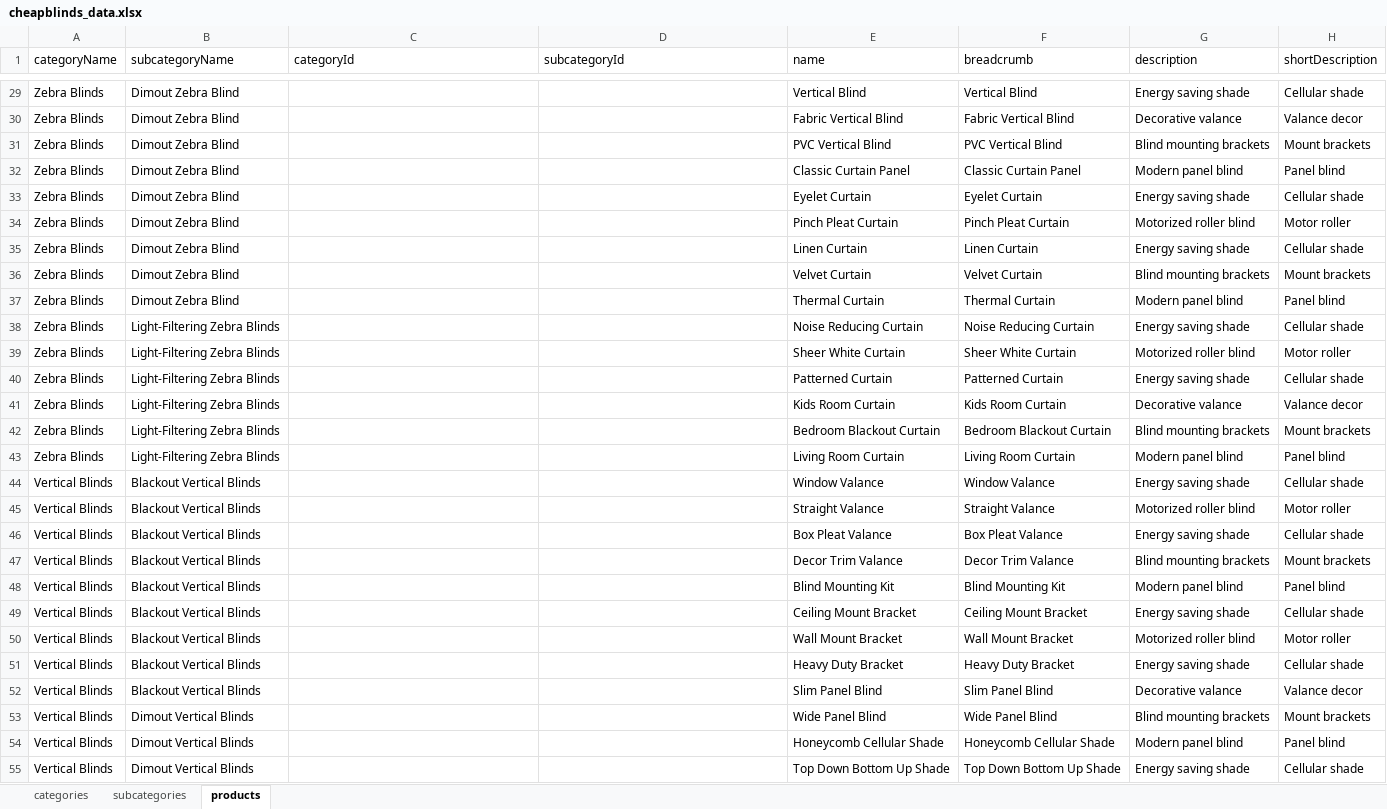
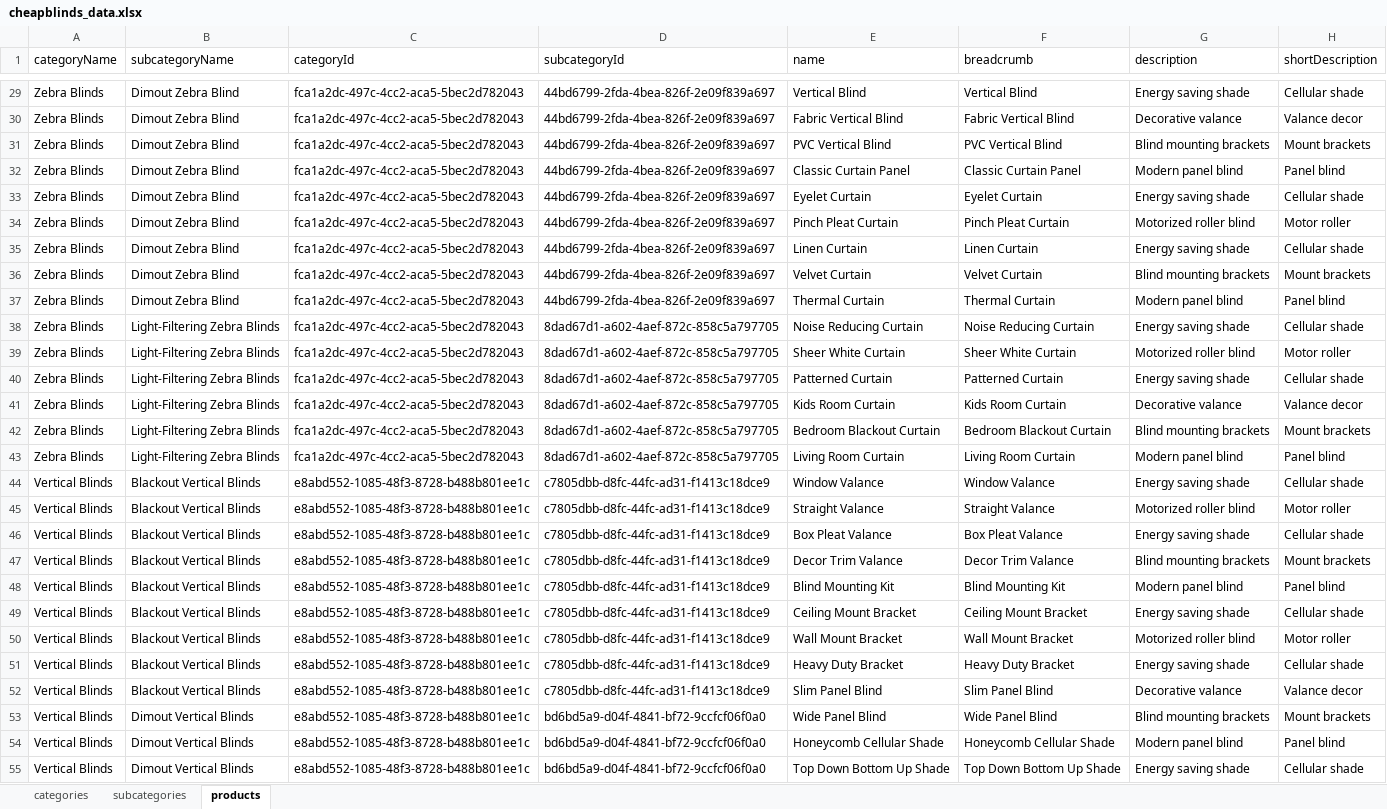
Before and after one commit to Team2Guys/cheapblinds-backend, an Excel workbook: prisma/seed/data/cheapblinds_data.xlsx, sheet products, drawn as a sheet; only a part is shown, gaps mark what is left out; values as stored, in another font and other column widths than the file's, no cell formats; charts and pictures and table styles not drawn; the diff covers the shown part only; the diff names each change by its address in the sheet, - before the commit and + after, or states it on an @@ line.

```diff
--- a/prisma/seed/data/cheapblinds_data.xlsx (sheet products)
+++ b/prisma/seed/data/cheapblinds_data.xlsx (sheet products)
-C29:C43 (categoryId): (empty)
+C29:C43 (categoryId): fca1a2dc-497c-4cc2-aca5-5bec2d782043
-D29:D37 (subcategoryId): (empty)
+D29:D37 (subcategoryId): 44bd6799-2fda-4bea-826f-2e09f839a697
-D38:D43 (subcategoryId): (empty)
+D38:D43 (subcategoryId): 8dad67d1-a602-4aef-872c-858c5a797705
-C44:C55 (categoryId): (empty)
+C44:C55 (categoryId): e8abd552-1085-48f3-8728-b488b801ee1c
-D44:D52 (subcategoryId): (empty)
+D44:D52 (subcategoryId): c7805dbb-d8fc-44fc-ad31-f1413c18dce9
-D53:D55 (subcategoryId): (empty)
+D53:D55 (subcategoryId): bd6bd5a9-d04f-4841-bf72-9ccfcf06f0a0
```
Also changed, not shown: 58 edited cells elsewhere in this sheet, sheet subcategories, sheet categories, cell formats, charts or pictures, 1 other file.
